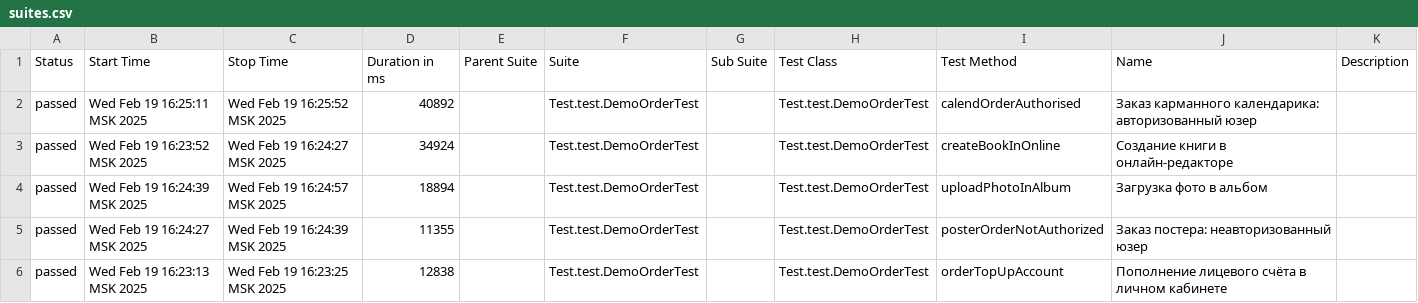
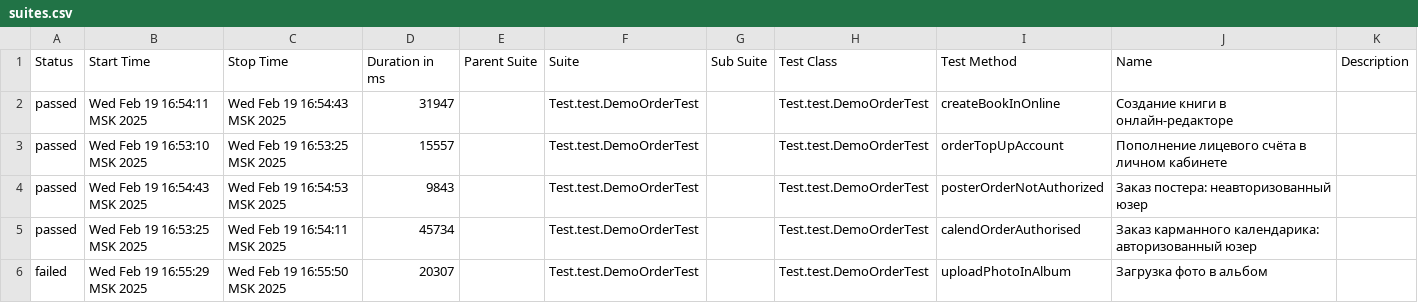
Before and after one commit to MariamPetr/allure-reports-for-web, a CSV file: web-master/allure-maven-plugin/data/suites.csv, drawn as a sheet.

Commit message:
Web Allure Report - master

```diff
--- a/web-master/allure-maven-plugin/data/suites.csv
+++ b/web-master/allure-maven-plugin/data/suites.csv
@@ -1,6 +1,6 @@
 "Status","Start Time","Stop Time","Duration in ms","Parent Suite","Suite","Sub Suite","Test Class","Test Method","Name","Description"
-"passed","Wed Feb 19 16:25:11 MSK 2025","Wed Feb 19 16:25:52 MSK 2025","40892","","Test.test.DemoOrderTest","","Test.test.DemoOrderTest","calendOrderAuthorised","Заказ карманного календарика: авторизованный юзер",""
-"passed","Wed Feb 19 16:23:52 MSK 2025","Wed Feb 19 16:24:27 MSK 2025","34924","","Test.test.DemoOrderTest","","Test.test.DemoOrderTest","createBookInOnline","Создание книги в онлайн-редакторе",""
-"passed","Wed Feb 19 16:24:39 MSK 2025","Wed Feb 19 16:24:57 MSK 2025","18894","","Test.test.DemoOrderTest","","Test.test.DemoOrderTest","uploadPhotoInAlbum","Загрузка фото в альбом",""
-"passed","Wed Feb 19 16:24:27 MSK 2025","Wed Feb 19 16:24:39 MSK 2025","11355","","Test.test.DemoOrderTest","","Test.test.DemoOrderTest","posterOrderNotAuthorized","Заказ постера: неавторизованный юзер",""
-"passed","Wed Feb 19 16:23:13 MSK 2025","Wed Feb 19 16:23:25 MSK 2025","12838","","Test.test.DemoOrderTest","","Test.test.DemoOrderTest","orderTopUpAccount","Пополнение лицевого счёта в личном кабинете",""
+"passed","Wed Feb 19 16:54:11 MSK 2025","Wed Feb 19 16:54:43 MSK 2025","31947","","Test.test.DemoOrderTest","","Test.test.DemoOrderTest","createBookInOnline","Создание книги в онлайн-редакторе",""
+"passed","Wed Feb 19 16:53:10 MSK 2025","Wed Feb 19 16:53:25 MSK 2025","15557","","Test.test.DemoOrderTest","","Test.test.DemoOrderTest","orderTopUpAccount","Пополнение лицевого счёта в личном кабинете",""
+"passed","Wed Feb 19 16:54:43 MSK 2025","Wed Feb 19 16:54:53 MSK 2025","9843","","Test.test.DemoOrderTest","","Test.test.DemoOrderTest","posterOrderNotAuthorized","Заказ постера: неавторизованный юзер",""
+"passed","Wed Feb 19 16:53:25 MSK 2025","Wed Feb 19 16:54:11 MSK 2025","45734","","Test.test.DemoOrderTest","","Test.test.DemoOrderTest","calendOrderAuthorised","Заказ карманного календарика: авторизованный юзер",""
+"failed","Wed Feb 19 16:55:29 MSK 2025","Wed Feb 19 16:55:50 MSK 2025","20307","","Test.test.DemoOrderTest","","Test.test.DemoOrderTest","uploadPhotoInAlbum","Загрузка фото в альбом",""
```
Also changed, not shown: 28 other files.
